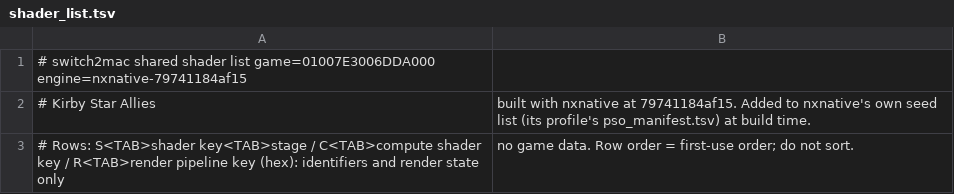
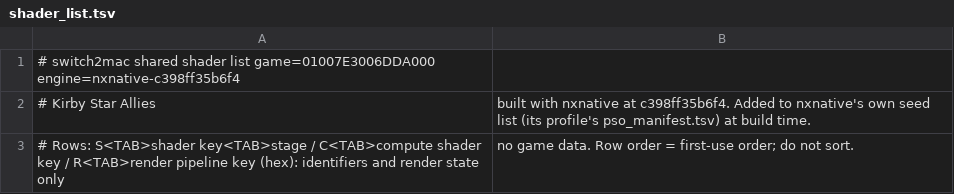
Before and after one commit to IT-Kwj/switch2mac, a TSV file: games/kirby-star-allies/shader_list.tsv, drawn as a sheet.

```diff
--- a/games/kirby-star-allies/shader_list.tsv
+++ b/games/kirby-star-allies/shader_list.tsv
@@ -1,3 +1,3 @@
-# switch2mac shared shader list	game=01007E3006DDA000	engine=nxnative-79741184af15
-# Kirby Star Allies, built with nxnative at 79741184af15. Added to nxnative's own seed list (its profile's pso_manifest.tsv) at build time.
+# switch2mac shared shader list	game=01007E3006DDA000	engine=nxnative-c398ff35b6f4
+# Kirby Star Allies, built with nxnative at c398ff35b6f4. Added to nxnative's own seed list (its profile's pso_manifest.tsv) at build time.
 # Rows: S<TAB>shader key<TAB>stage / C<TAB>compute shader key / R<TAB>render pipeline key (hex): identifiers and render state only, no game data. Row order = first-use order; do not sort.
```
Also changed, not shown: 2 other files.
